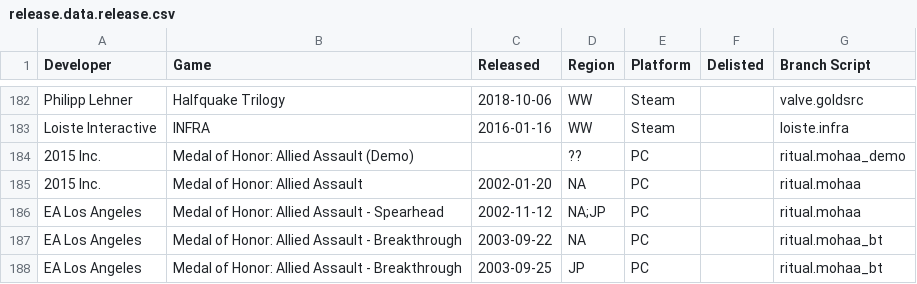
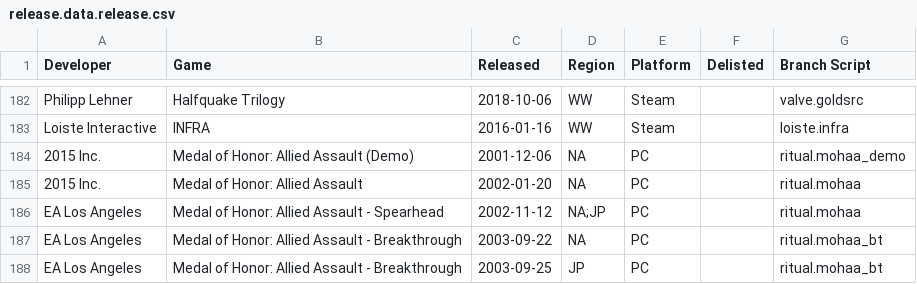
Before and after one commit to snake-biscuits/bsp_tool_docs, a CSV file: db/release.data.release.csv, drawn as a sheet; only a part is shown, gaps mark what is left out.

Commit message:
(db) updated releases

```diff
--- a/db/release.data.release.csv
+++ b/db/release.data.release.csv
@@ -183,3 +183,3 @@ Philipp Lehner,Halfquake Trilogy,2018-10-06,WW,Steam,,valve.goldsrc
 Loiste Interactive,INFRA,2016-01-16,WW,Steam,,loiste.infra
-2015 Inc.,Medal of Honor: Allied Assault (Demo),,??,PC,,ritual.mohaa_demo
+2015 Inc.,Medal of Honor: Allied Assault (Demo),2001-12-06,NA,PC,,ritual.mohaa_demo
 2015 Inc.,Medal of Honor: Allied Assault,2002-01-20,NA,PC,,ritual.mohaa
```
Also changed, not shown: 6 other files.
